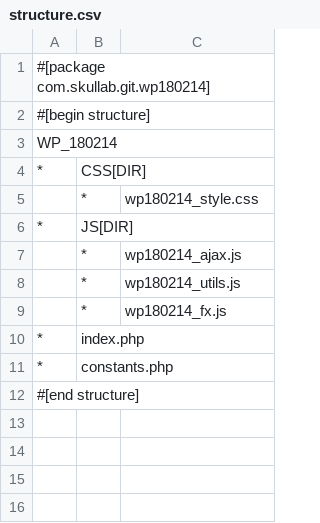
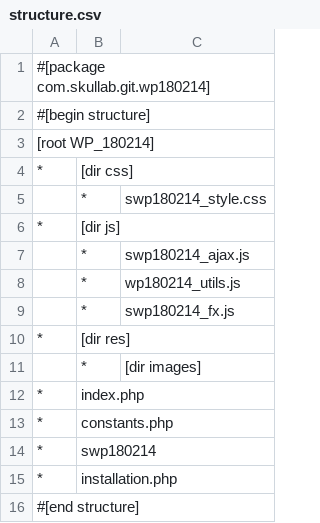
Before and after one commit to skullab/wp180214, a CSV file: WP_180214/structure.csv, drawn as a sheet.

```diff
--- a/WP_180214/structure.csv
+++ b/WP_180214/structure.csv
@@ -2,11 +2,15 @@
 #[begin structure];;
-WP_180214;;
-*;CSS[DIR];
-;*;wp180214_style.css
-*;JS[DIR];
-;*;wp180214_ajax.js
+[root WP_180214];;
+*;[dir css];
+;*;swp180214_style.css
+*;[dir js];
+;*;swp180214_ajax.js
 ;*;wp180214_utils.js
-;*;wp180214_fx.js
+;*;swp180214_fx.js
+*;[dir res];
+;*;[dir images]
 *;index.php;
 *;constants.php;
+*;swp180214;
+*;installation.php;
 #[end structure];;
```
Also changed, not shown: 5 other files.
